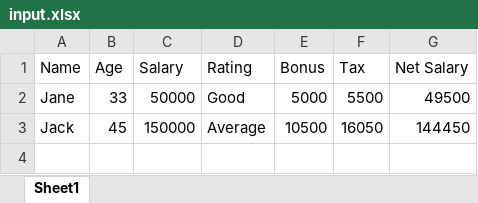
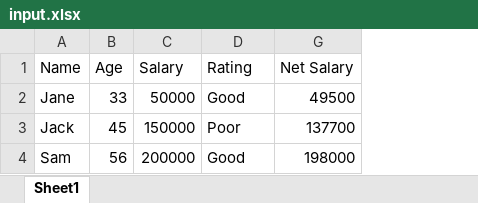
Before and after one commit to knowledge-corner/Vituare-Research, an Excel workbook: Files/input.xlsx, sheet Sheet1, drawn as a sheet; values as stored, in another font and other column widths than the file's, no borders; removed rows and columns are numbered as before the commit, all else as after; the diff names each change by its address in the sheet, - before the commit and + after, or states it on an @@ line.

Commit message:
Update input.xlsx

```diff
--- a/Files/input.xlsx (sheet Sheet1)
+++ b/Files/input.xlsx (sheet Sheet1)
@@ column E (Bonus) hidden, rows 2-3: 5000 | 10500 @@
@@ column F (Tax) hidden, rows 2-3: 5500 | 16050 @@
-D3 (Rating): Average
+D3 (Rating): Poor
-G3 (Net Salary): 144450
+G3 (Net Salary): 137700
+row 4: Sam | 56 | 200000 | Good | 198000
```
Also changed, not shown: formulas that keep their value, hidden cells.
